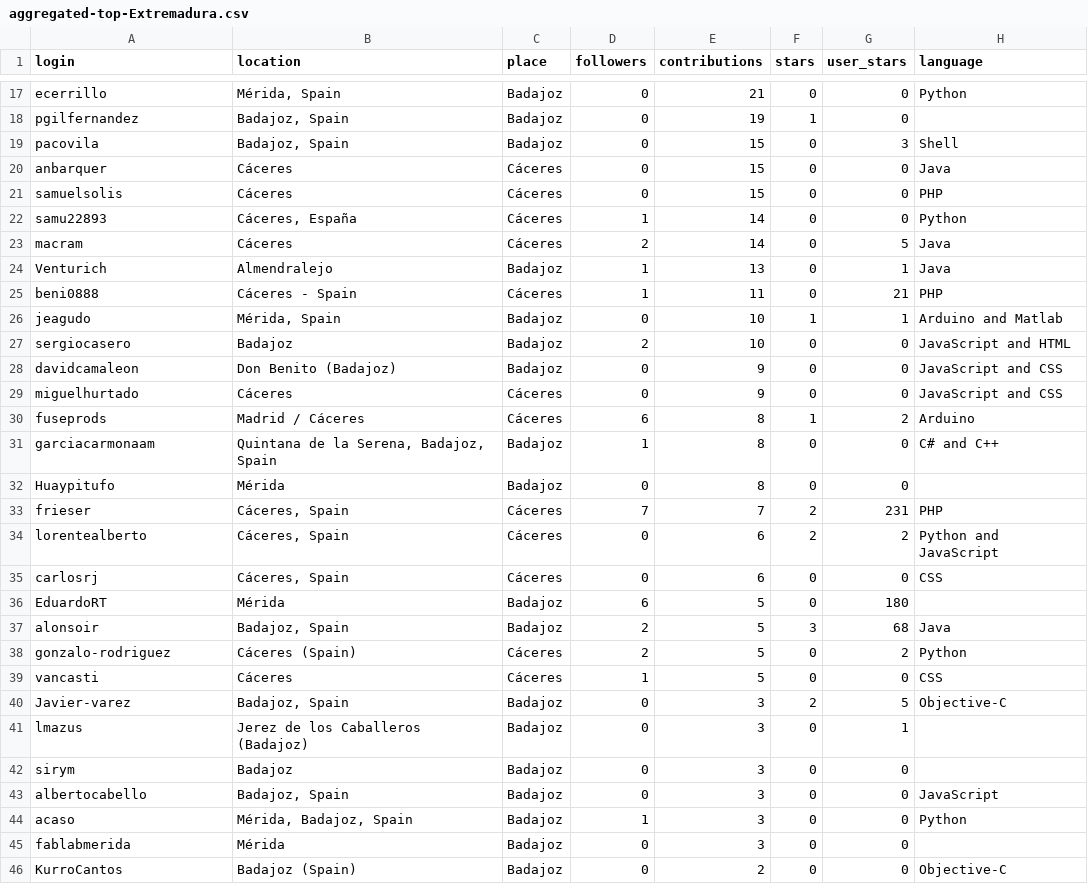
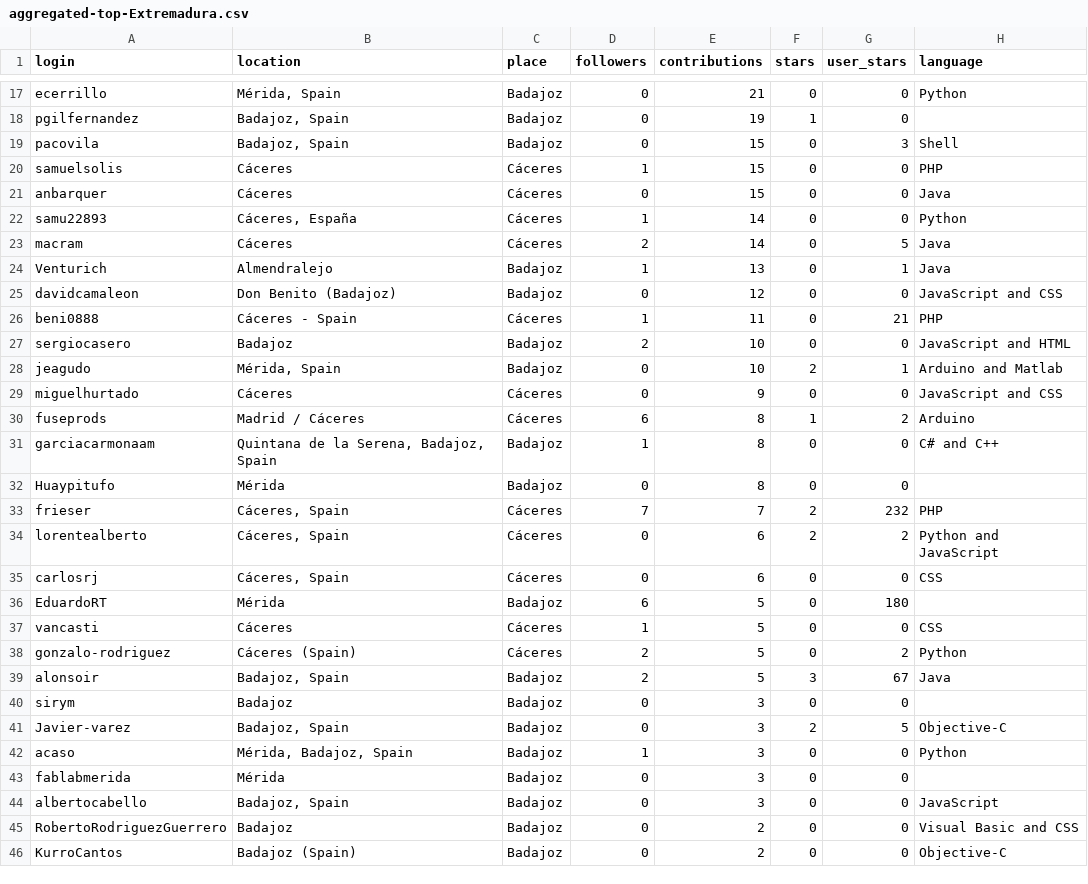
Before and after one commit to JJ/top-github-users-data, a CSV file: data/processed/aggregated-top-Extremadura.csv, drawn as a sheet; only a part is shown, gaps mark what is left out; the diff covers the shown part only.

```diff
--- a/data/processed/aggregated-top-Extremadura.csv
+++ b/data/processed/aggregated-top-Extremadura.csv
@@ -19,4 +19,4 @@ pgilfernandez;Badajoz, Spain;Badajoz;0;19;1;0;
 pacovila;Badajoz, Spain;Badajoz;0;15;0;3;Shell
+samuelsolis;Cáceres;Cáceres;1;15;0;0;PHP
 anbarquer;Cáceres;Cáceres;0;15;0;0;Java
-samuelsolis;Cáceres;Cáceres;0;15;0;0;PHP
 samu22893;Cáceres, España;Cáceres;1;14;0;0;Python
@@ -24,6 +24,6 @@ macram;Cáceres;Cáceres;2;14;0;5;Java
 Venturich;Almendralejo;Badajoz;1;13;0;1;Java
+davidcamaleon;Don Benito (Badajoz);Badajoz;0;12;0;0;JavaScript and CSS
 beni0888;Cáceres - Spain;Cáceres;1;11;0;21;PHP
-jeagudo;Mérida, Spain;Badajoz;0;10;1;1;Arduino and Matlab
 sergiocasero;Badajoz;Badajoz;2;10;0;0;JavaScript and HTML
-davidcamaleon;Don Benito (Badajoz);Badajoz;0;9;0;0;JavaScript and CSS
+jeagudo;Mérida, Spain;Badajoz;0;10;2;1;Arduino and Matlab
 miguelhurtado;Cáceres;Cáceres;0;9;0;0;JavaScript and CSS
@@ -32,3 +32,3 @@ garciacarmonaam;Quintana de la Serena, Badajoz, Spain;Badajoz;1;8;0;0;C# and C++
 Huaypitufo;Mérida;Badajoz;0;8;0;0;
-frieser;Cáceres, Spain;Cáceres;7;7;2;231;PHP
+frieser;Cáceres, Spain;Cáceres;7;7;2;232;PHP
 lorentealberto;Cáceres, Spain;Cáceres;0;6;2;2;Python and JavaScript
@@ -36,11 +36,11 @@ carlosrj;Cáceres, Spain;Cáceres;0;6;0;0;CSS
 EduardoRT;Mérida;Badajoz;6;5;0;180;
-alonsoir;Badajoz, Spain;Badajoz;2;5;3;68;Java
+vancasti;Cáceres;Cáceres;1;5;0;0;CSS
 gonzalo-rodriguez;Cáceres (Spain);Cáceres;2;5;0;2;Python
-vancasti;Cáceres;Cáceres;1;5;0;0;CSS
+alonsoir;Badajoz, Spain;Badajoz;2;5;3;67;Java
+sirym;Badajoz;Badajoz;0;3;0;0;
 Javier-varez;Badajoz, Spain;Badajoz;0;3;2;5;Objective-C
-lmazus;Jerez de los Caballeros (Badajoz);Badajoz;0;3;0;1;
-sirym;Badajoz;Badajoz;0;3;0;0;
-albertocabello;Badajoz, Spain;Badajoz;0;3;0;0;JavaScript
 acaso;Mérida, Badajoz, Spain;Badajoz;1;3;0;0;Python
 fablabmerida;Mérida;Badajoz;0;3;0;0;
+albertocabello;Badajoz, Spain;Badajoz;0;3;0;0;JavaScript
+RobertoRodriguezGuerrero;Badajoz;Badajoz;0;2;0;0;Visual Basic and CSS
 KurroCantos;Badajoz (Spain);Badajoz;0;2;0;0;Objective-C
```
Also changed, not shown: 2 added rows, 2 moved rows and 5 edited cells elsewhere in this file, data/processed/aggregated-top-Catalunya.csv, data/processed/aggregated-top-Galicia.csv, 17 other files.
